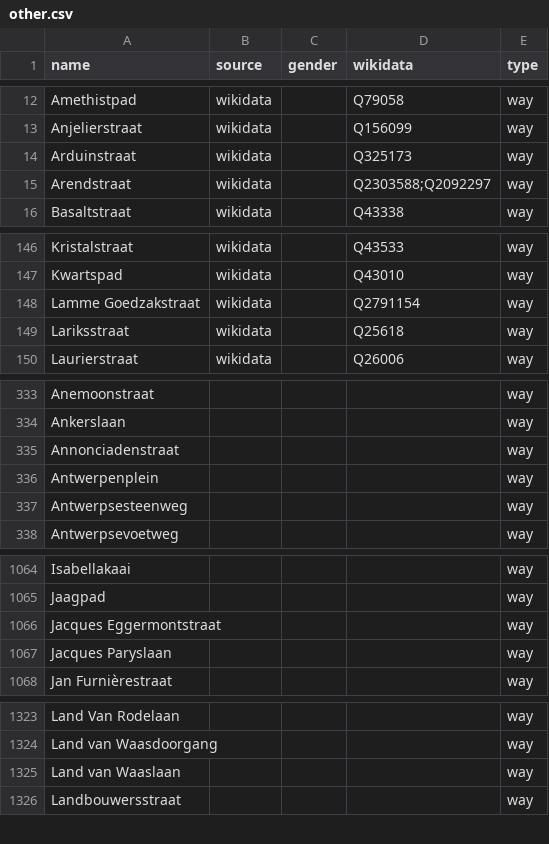
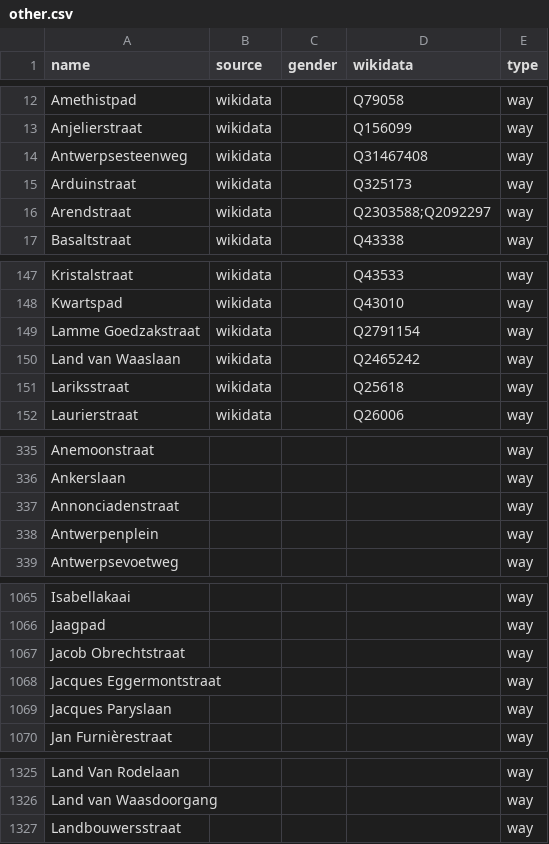
Before and after one commit to EqualStreetNames/equalstreetnames-gent, a CSV file: data/other.csv, drawn as a sheet; only a part is shown, gaps mark what is left out; removed rows and columns are numbered as before the commit, all else as after; the diff covers the shown part only; the diff names each change by its address in the sheet, - before the commit and + after, or states it on an @@ line.

```diff
--- a/data/other.csv
+++ b/data/other.csv
+row 14: Antwerpsesteenweg | wikidata |  | Q31467408 | way
+row 150: Land van Waaslaan | wikidata |  | Q2465242 | way
-row 337: Antwerpsesteenweg |  |  |  | way
+row 1067: Jacob Obrechtstraat |  |  |  | way
-row 1325: Land van Waaslaan |  |  |  | way
```
Also changed, not shown: 4 removed rows elsewhere in this file, data/gender.csv, 3 other files.
